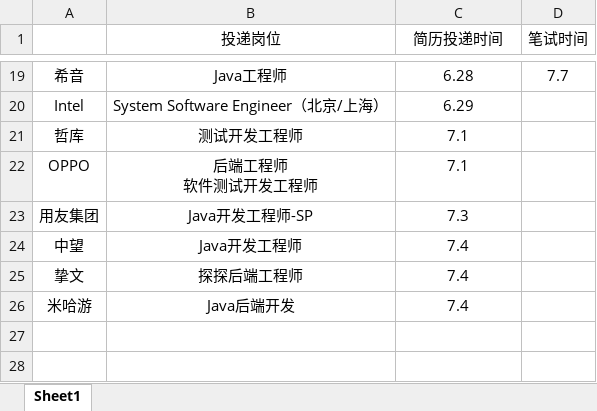
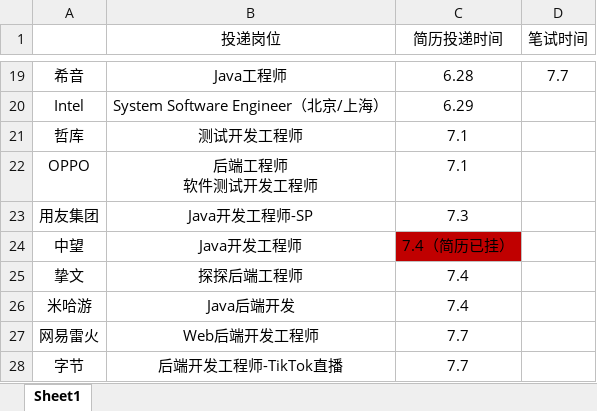
Before and after one commit to ParkHM17/Notes, an Excel workbook: 投递信息.xlsx, sheet Sheet1, drawn as a sheet; only a part is shown, gaps mark what is left out; values as stored, in another font and other column widths than the file's, no borders; the diff names each change by its address in the sheet, - before the commit and + after, or states it on an @@ line.

```diff
--- a/投递信息.xlsx (sheet Sheet1)
+++ b/投递信息.xlsx (sheet Sheet1)
-C24 (简历投递时间): 7.4
+C24 (简历投递时间): 7.4（简历已挂）
-C24 fill: none
+C24 fill: #C00000
+row 27: 网易雷火 | Web后端开发工程师 | 7.7
+row 28: 字节 | 后端开发工程师-TikTok直播 | 7.7
```
Also changed, not shown: 1 other file.
